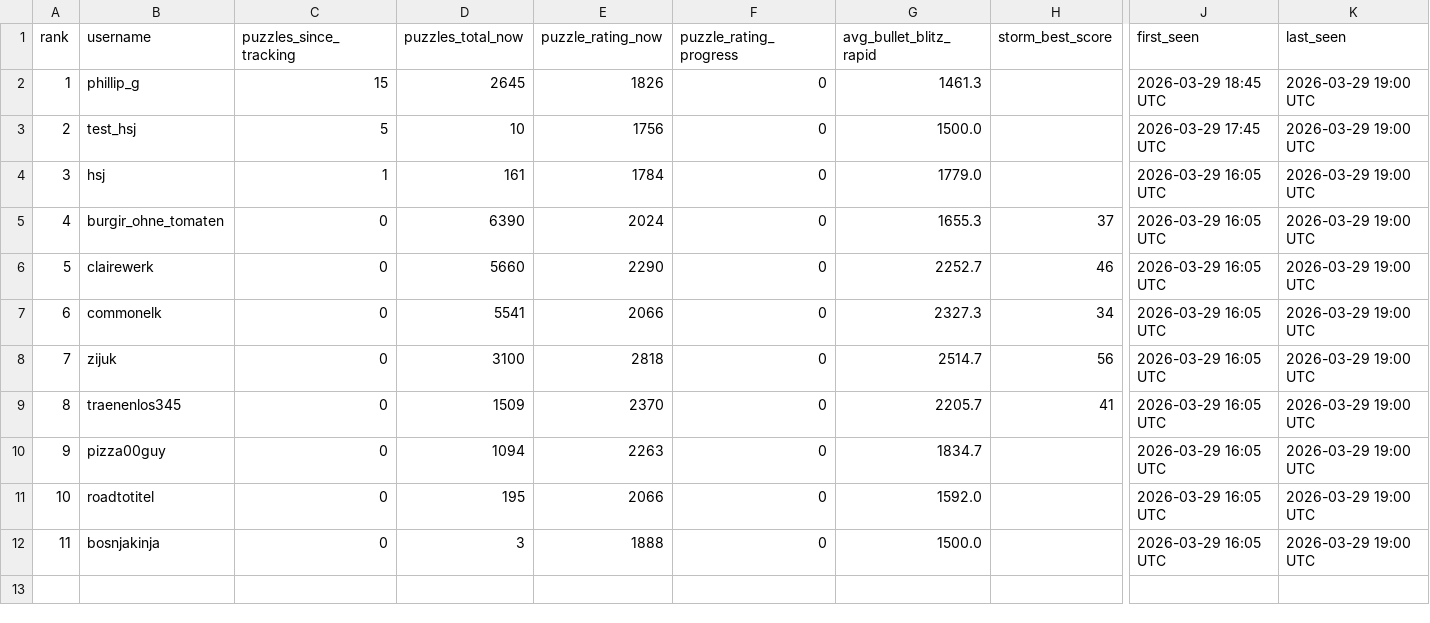
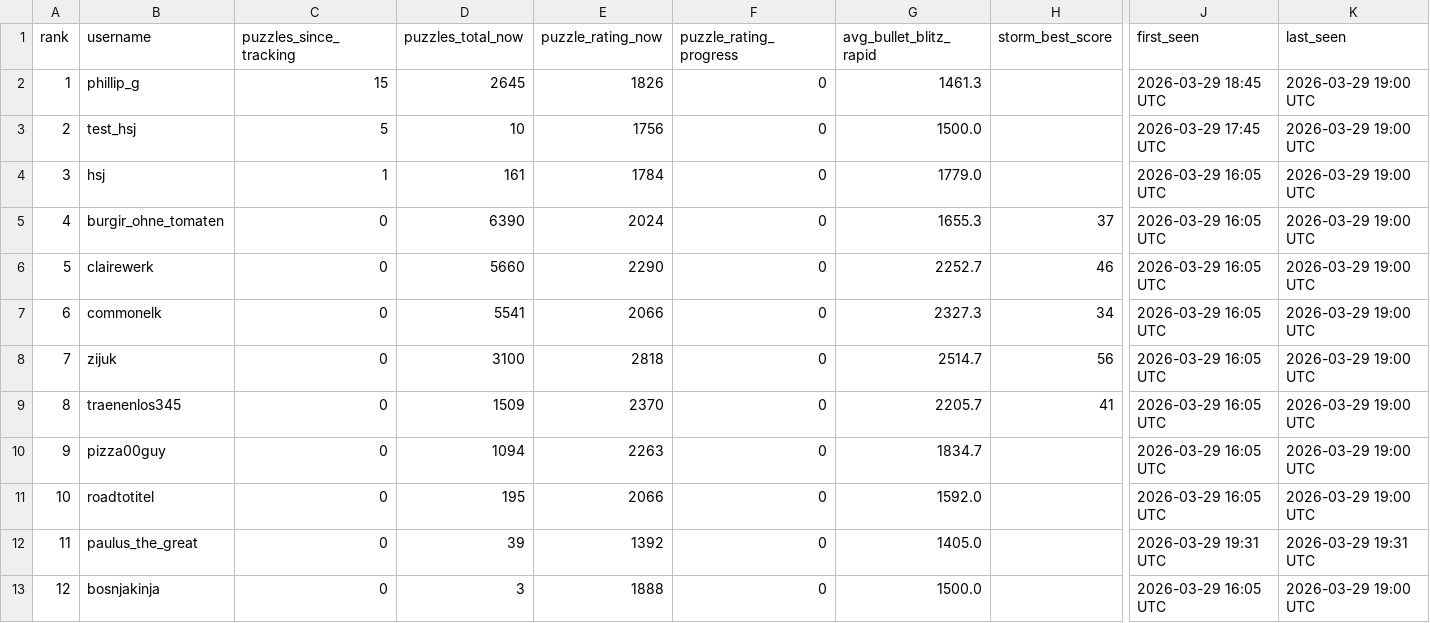
Before and after one commit to hsjAlex/TactikSpektakel, a CSV file: data/leaderboard.csv, drawn as a sheet; only a part is shown, gaps mark what is left out; addresses are those after the commit; rows hold the shown columns only; the diff names each change by its address in the sheet, - before the commit and + after, or states it on an @@ line.

```diff
--- a/data/leaderboard.csv
+++ b/data/leaderboard.csv
+row 12: 11 | paulus_the_great | 0 | 39 | 1392 | 0 | 1405.0 |  | 2026-03-29 19:31 UTC | 2026-03-29 19:31 UTC
@@ column A (rank) renumbered from row 13 down @@
```
Also changed, not shown: data/baselines.csv, data/tactics_history.csv.
